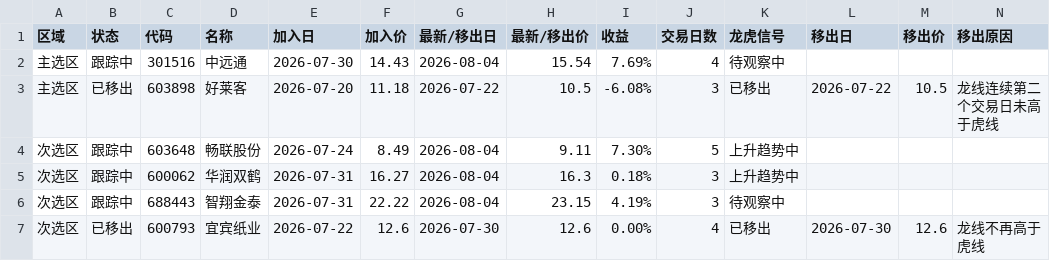
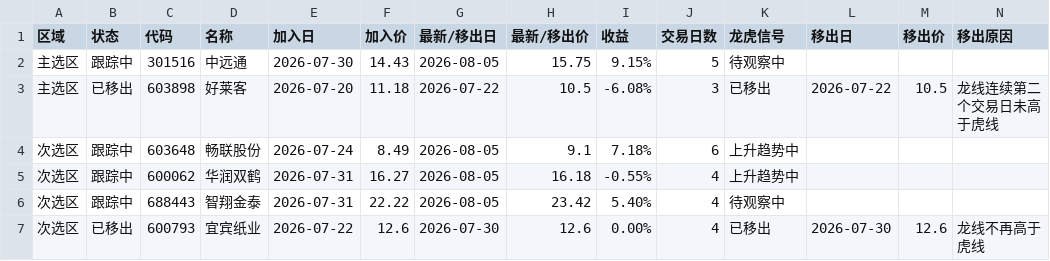
Before and after one commit to lupufan0519-design/ali-stock-daily-picks, a CSV file: strategy/卢氏龙虎趋势池_最新.csv, drawn as a sheet.

```diff
--- a/strategy/卢氏龙虎趋势池_最新.csv
+++ b/strategy/卢氏龙虎趋势池_最新.csv
@@ -1,7 +1,7 @@
 区域,状态,代码,名称,加入日,加入价,最新/移出日,最新/移出价,收益,交易日数,龙虎信号,移出日,移出价,移出原因
-主选区,跟踪中,301516,中远通,2026-07-30,14.43,2026-08-04,15.54,7.69%,4,待观察中,,,
+主选区,跟踪中,301516,中远通,2026-07-30,14.43,2026-08-05,15.75,9.15%,5,待观察中,,,
 主选区,已移出,603898,好莱客,2026-07-20,11.18,2026-07-22,10.5,-6.08%,3,已移出,2026-07-22,10.5,龙线连续第二个交易日未高于虎线
-次选区,跟踪中,603648,畅联股份,2026-07-24,8.49,2026-08-04,9.11,7.30%,5,上升趋势中,,,
-次选区,跟踪中,600062,华润双鹤,2026-07-31,16.27,2026-08-04,16.3,0.18%,3,上升趋势中,,,
-次选区,跟踪中,688443,智翔金泰,2026-07-31,22.22,2026-08-04,23.15,4.19%,3,待观察中,,,
+次选区,跟踪中,603648,畅联股份,2026-07-24,8.49,2026-08-05,9.1,7.18%,6,上升趋势中,,,
+次选区,跟踪中,600062,华润双鹤,2026-07-31,16.27,2026-08-05,16.18,-0.55%,4,上升趋势中,,,
+次选区,跟踪中,688443,智翔金泰,2026-07-31,22.22,2026-08-05,23.42,5.40%,4,待观察中,,,
 次选区,已移出,600793,宜宾纸业,2026-07-22,12.6,2026-07-30,12.6,0.00%,4,已移出,2026-07-30,12.6,龙线不再高于虎线
```
Also changed, not shown: 5 other files.
